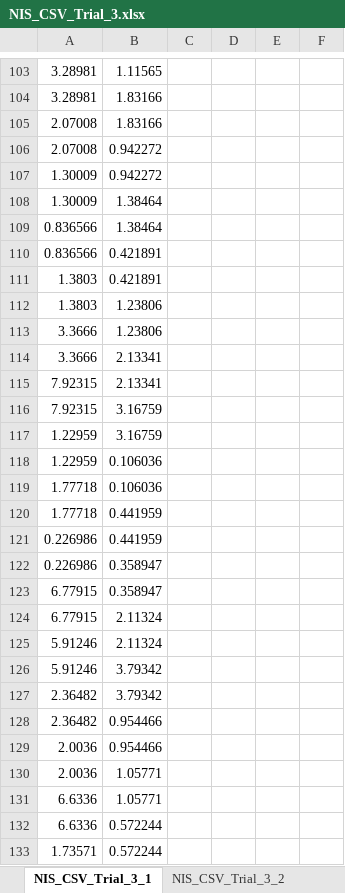
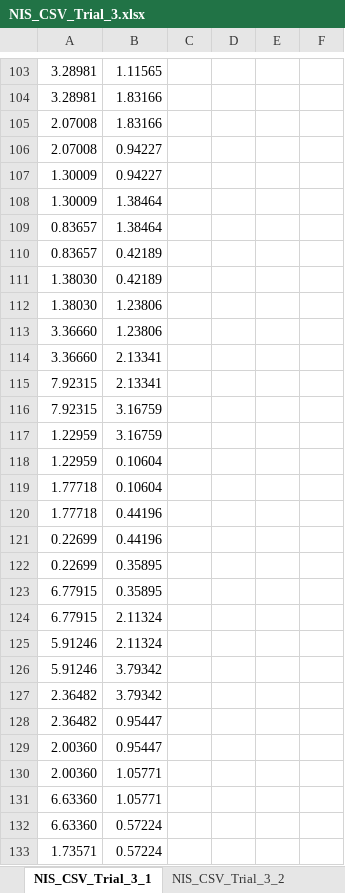
Before and after one commit to ExtEng/T2-P2-UKF, an Excel workbook: Output/NIS_CSV_Trial_3.xlsx, sheet NIS_CSV_Trial_3_1, drawn as a sheet; only a part is shown, gaps mark what is left out; values as stored, in another font and other column widths than the file's, no borders; removed rows and columns are numbered as before the commit, all else as after; the diff covers the shown part only; the diff names each change by its address in the sheet, - before the commit and + after, or states it on an @@ line.

```diff
--- a/Output/NIS_CSV_Trial_3.xlsx (sheet NIS_CSV_Trial_3_1)
+++ b/Output/NIS_CSV_Trial_3.xlsx (sheet NIS_CSV_Trial_3_1)
-B106:B107: 0.942272
+B106:B107: 0.94227
-A109: 0.836566
+A109: 0.83657
-row 110: 0.836566 | 0.421891
-row 111: 1.3803 | 0.421891
-row 112: 1.3803 | 1.23806
-row 113: 3.3666 | 1.23806
-row 114: 3.3666 | 2.13341
+row 110: 0.83657 | 0.42189
+row 111: 1.38030 | 0.42189
+row 112: 1.38030 | 1.23806
+row 113: 3.36660 | 1.23806
+row 114: 3.36660 | 2.13341
-B118:B119: 0.106036
+B118:B119: 0.10604
-B120: 0.441959
+B120: 0.44196
-row 121: 0.226986 | 0.441959
-row 122: 0.226986 | 0.358947
+row 121: 0.22699 | 0.44196
+row 122: 0.22699 | 0.35895
-B123: 0.358947
+B123: 0.35895
-B128: 0.954466
+B128: 0.95447
-row 129: 2.0036 | 0.954466
-row 130: 2.0036 | 1.05771
-row 131: 6.6336 | 1.05771
-row 132: 6.6336 | 0.572244
+row 129: 2.00360 | 0.95447
+row 130: 2.00360 | 1.05771
+row 131: 6.63360 | 1.05771
+row 132: 6.63360 | 0.57224
-B133: 0.572244
+B133: 0.57224
```
Also changed, not shown: 79 added rows, 79 removed rows and 206 edited cells elsewhere in this sheet, charts or pictures, 2 other files.
